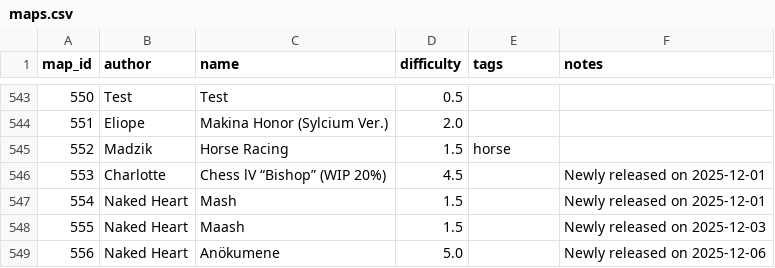
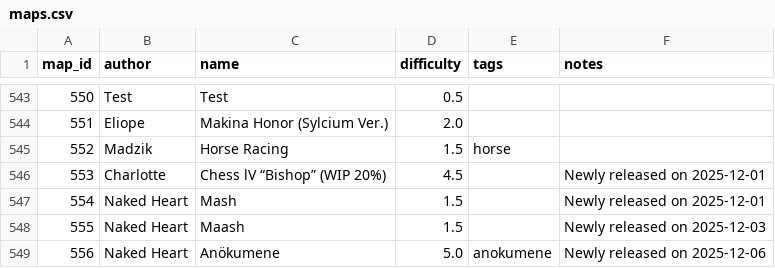
Before and after one commit to vv4t/Aottg2-Racing-Maps, a CSV file: maps.csv, drawn as a sheet; only a part is shown, gaps mark what is left out.

Commit message:
Update maps.csv

```diff
--- a/maps.csv
+++ b/maps.csv
@@ -548,2 +548,2 @@ map_id|author|name|difficulty|tags|notes
 555|Naked Heart|Maash|1.5||Newly released on 2025-12-03
-556|Naked Heart|Anökumene|5.0||Newly released on 2025-12-06
+556|Naked Heart|Anökumene|5.0|anokumene|Newly released on 2025-12-06
```
